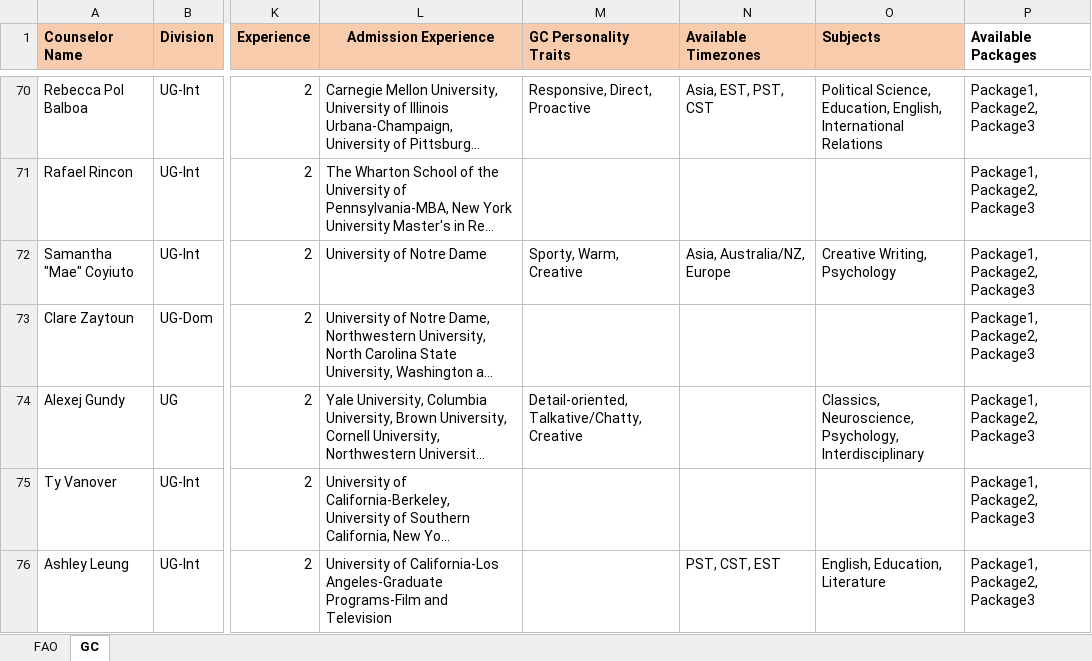
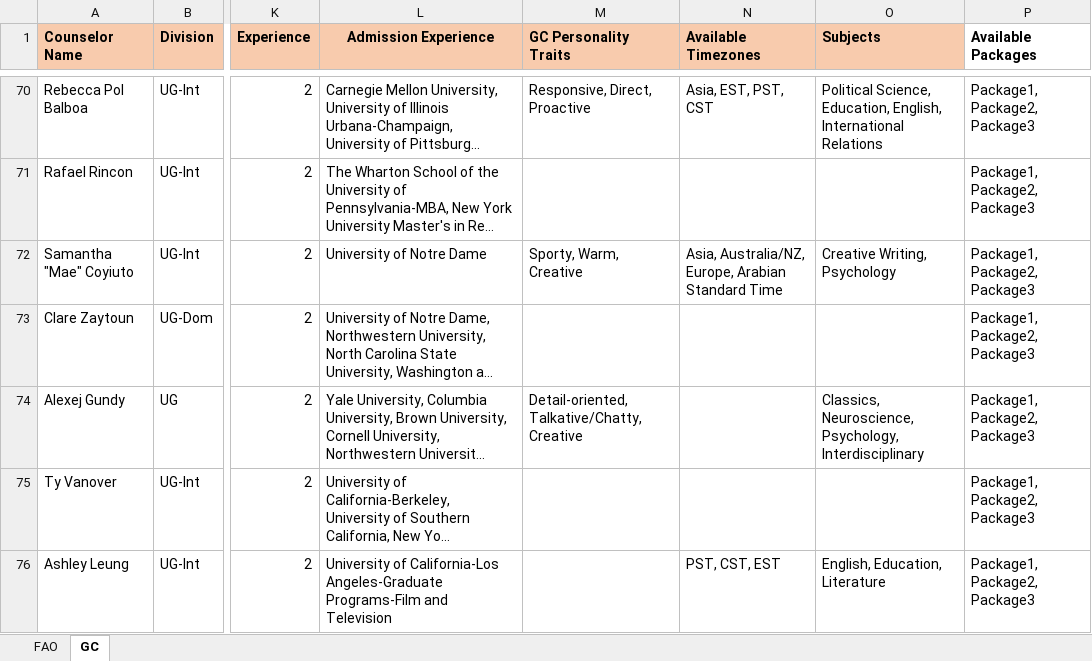
Before and after one commit to Dileepigp/Counselorapp, an Excel workbook: FAO and GC Information.xlsx, sheet GC, drawn as a sheet; only a part is shown, gaps mark what is left out; long unchanged cells end in …; values as stored, in another font and other column widths than the file's, no borders; the diff covers the shown part only; the diff names each change by its address in the sheet, - before the commit and + after, or states it on an @@ line.

```diff
--- a/FAO and GC Information.xlsx (sheet GC)
+++ b/FAO and GC Information.xlsx (sheet GC)
-N72 (Available Timezones): Asia, Australia/NZ, Europe
+N72 (Available Timezones): Asia, Australia/NZ, Europe, Arabian Standard Time
```
Also changed, not shown: 21 edited cells elsewhere in this sheet, 1 other file.
